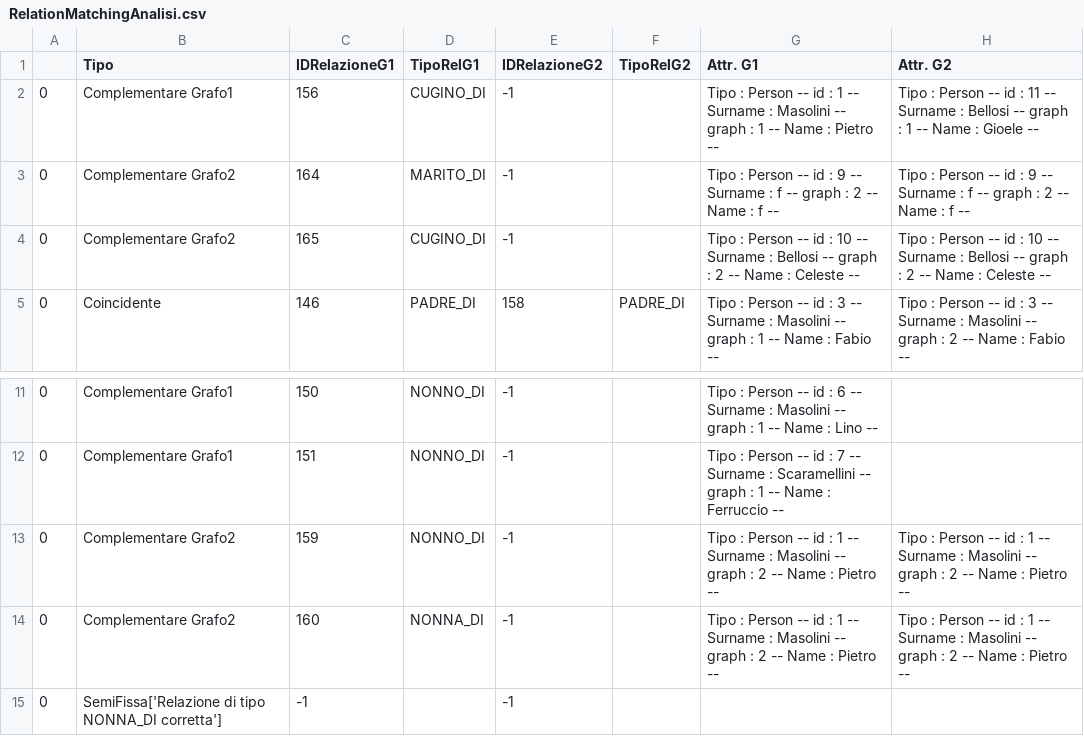
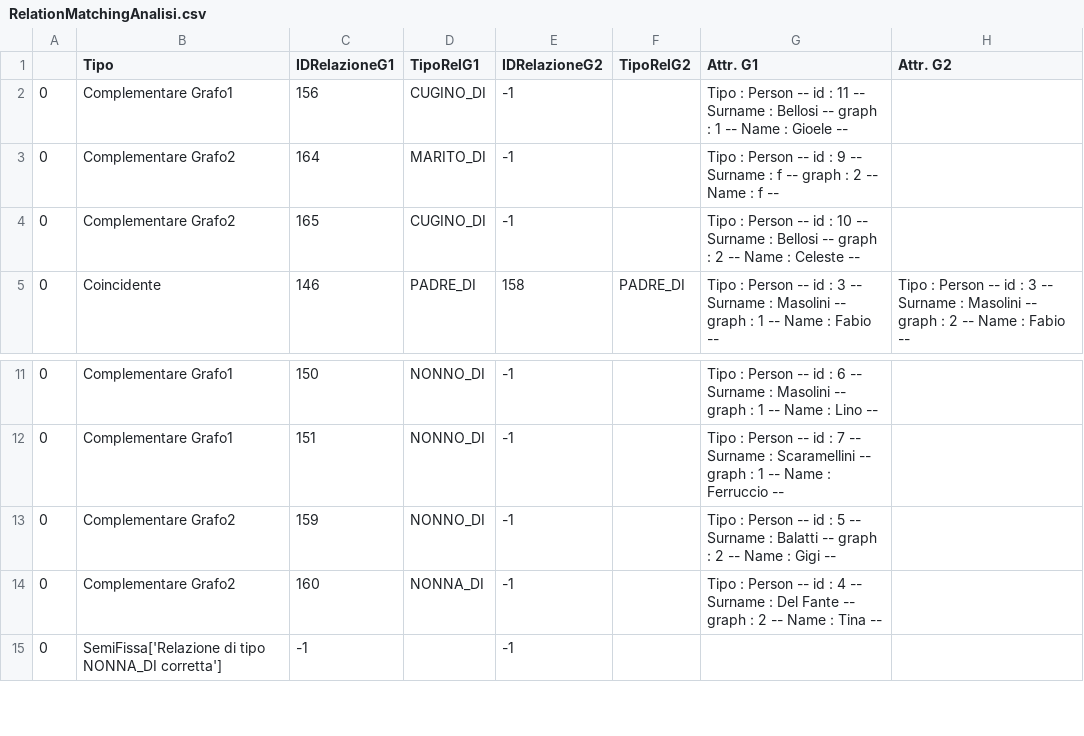
Before and after one commit to ssiccardi/graph_matching, a CSV file: Contents/RelationMatchingAnalisi.csv, drawn as a sheet; only a part is shown, gaps mark what is left out.

```diff
--- a/Contents/RelationMatchingAnalisi.csv
+++ b/Contents/RelationMatchingAnalisi.csv
@@ -1,5 +1,5 @@
 ,Tipo,IDRelazioneG1,TipoRelG1,IDRelazioneG2,TipoRelG2,Attr. G1,Attr. G2
-0,Complementare Grafo1,156,CUGINO_DI,-1,,Tipo : Person -- id : 1 -- Surname : Masolini -- graph : 1 -- Name : Pietro -- ,Tipo : Person -- id : 11 -- Surname : Bellosi -- graph : 1 -- Name : Gioele --
-0,Complementare Grafo2,164,MARITO_DI,-1,,Tipo : Person -- id : 9 -- Surname : f -- graph : 2 -- Name : f -- ,Tipo : Person -- id : 9 -- Surname : f -- graph : 2 -- Name : f --
-0,Complementare Grafo2,165,CUGINO_DI,-1,,Tipo : Person -- id : 10 -- Surname : Bellosi -- graph : 2 -- Name : Celeste -- ,Tipo : Person -- id : 10 -- Surname : Bellosi -- graph : 2 -- Name : Celeste --
+0,Complementare Grafo1,156,CUGINO_DI,-1,,Tipo : Person -- id : 11 -- Surname : Bellosi -- graph : 1 -- Name : Gioele -- ,
+0,Complementare Grafo2,164,MARITO_DI,-1,,Tipo : Person -- id : 9 -- Surname : f -- graph : 2 -- Name : f -- ,
+0,Complementare Grafo2,165,CUGINO_DI,-1,,Tipo : Person -- id : 10 -- Surname : Bellosi -- graph : 2 -- Name : Celeste -- ,
 0,Coincidente,146,PADRE_DI,158,PADRE_DI,Tipo : Person -- id : 3 -- Surname : Masolini -- graph : 1 -- Name : Fabio -- ,Tipo : Person -- id : 3 -- Surname : Masolini -- graph : 2 -- Name : Fabio --
@@ -12,4 +12,4 @@
 0,Complementare Grafo1,151,NONNO_DI,-1,,Tipo : Person -- id : 7 -- Surname : Scaramellini -- graph : 1 -- Name : Ferruccio -- ,
-0,Complementare Grafo2,159,NONNO_DI,-1,,Tipo : Person -- id : 1 -- Surname : Masolini -- graph : 2 -- Name : Pietro -- ,Tipo : Person -- id : 1 -- Surname : Masolini -- graph : 2 -- Name : Pietro --
-0,Complementare Grafo2,160,NONNA_DI,-1,,Tipo : Person -- id : 1 -- Surname : Masolini -- graph : 2 -- Name : Pietro -- ,Tipo : Person -- id : 1 -- Surname : Masolini -- graph : 2 -- Name : Pietro --
+0,Complementare Grafo2,159,NONNO_DI,-1,,Tipo : Person -- id : 5 -- Surname : Balatti -- graph : 2 -- Name : Gigi -- ,
+0,Complementare Grafo2,160,NONNA_DI,-1,,Tipo : Person -- id : 4 -- Surname : Del Fante -- graph : 2 -- Name : Tina -- ,
 0,SemiFissa['Relazione di tipo NONNA_DI corretta'],-1,,-1,,,
```
Also changed, not shown: 10 other files.
